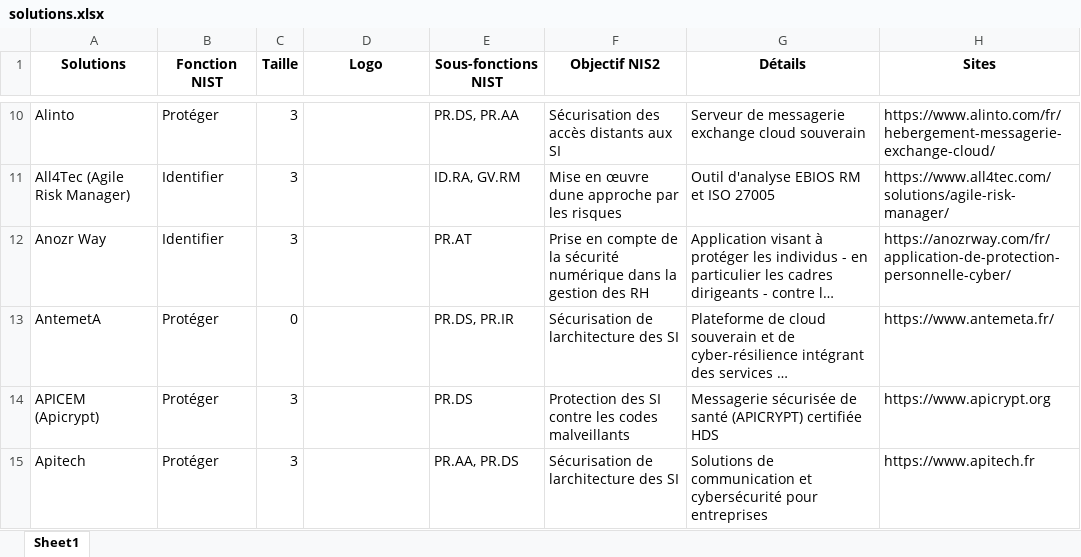
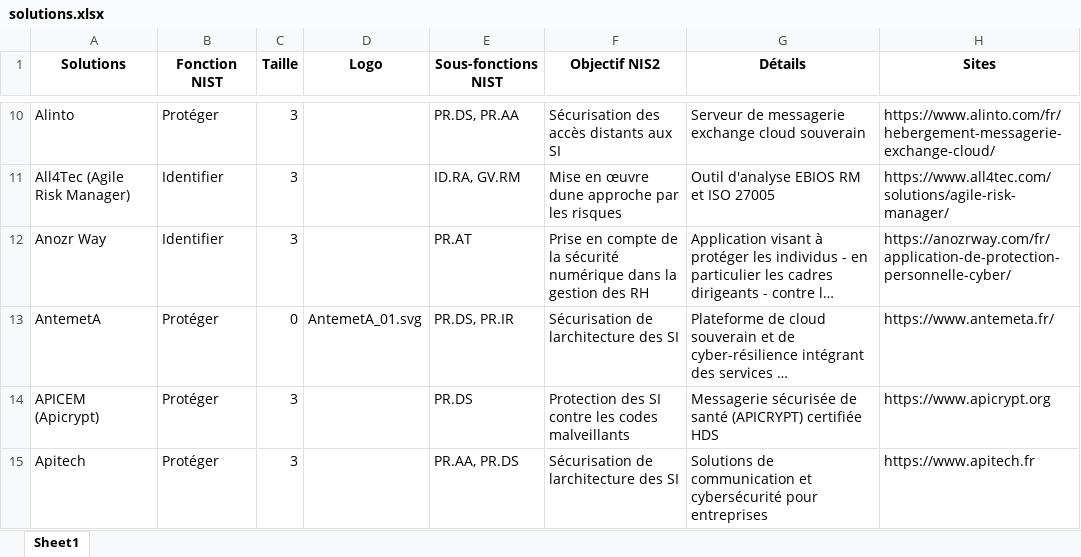
Before and after one commit to Hexatrust/cyberpanorama, an Excel workbook: assets/solutions.xlsx, sheet Sheet1, drawn as a sheet; only a part is shown, gaps mark what is left out; long unchanged cells end in …; values as stored, in another font and other column widths than the file's, no borders; the diff names each change by its address in the sheet, - before the commit and + after, or states it on an @@ line.

```diff
--- a/assets/solutions.xlsx (sheet Sheet1)
+++ b/assets/solutions.xlsx (sheet Sheet1)
-D13 (Logo): (empty)
+D13 (Logo): AntemetA_01.svg
```
Also changed, not shown: 2 other files.
